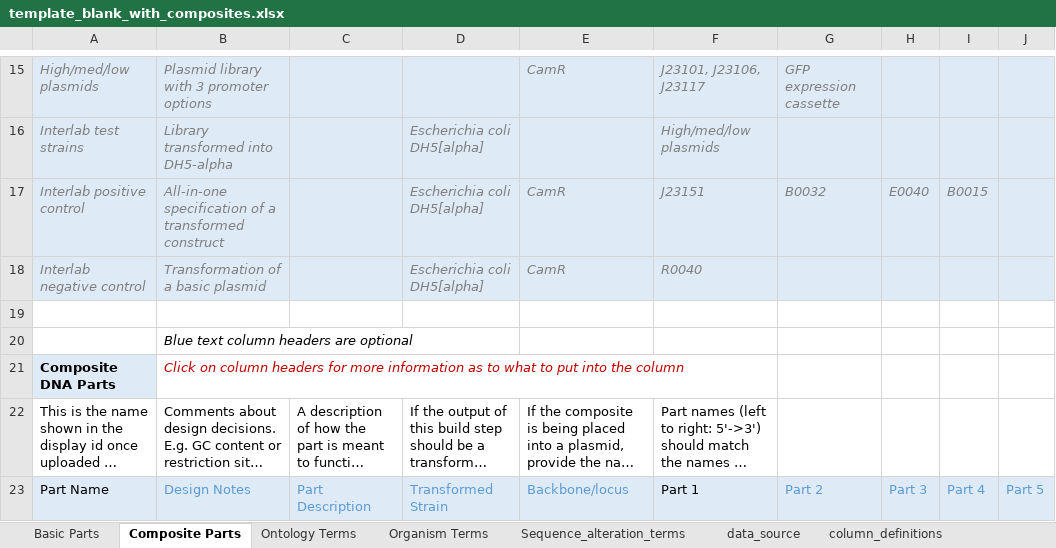
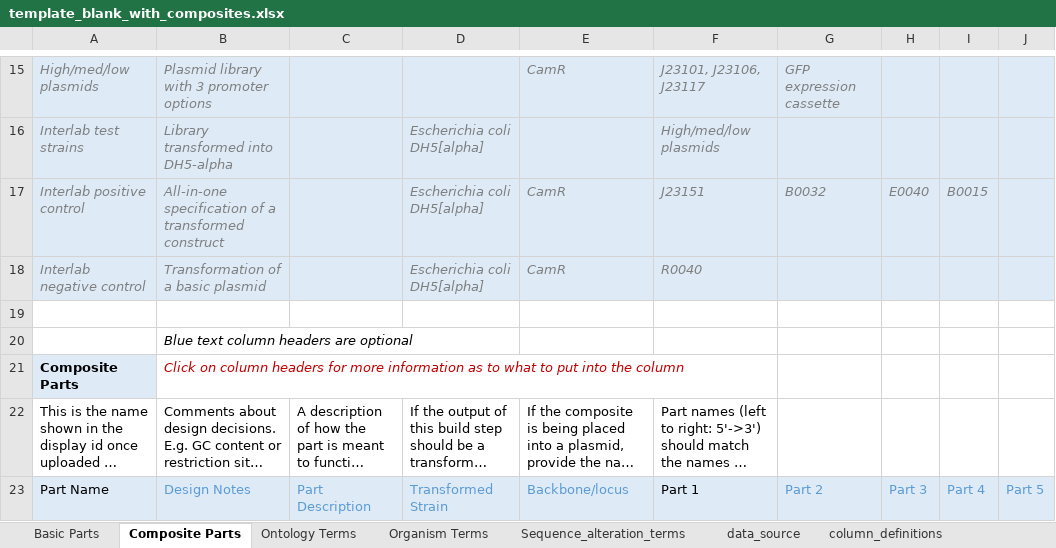
Before and after one commit to SynBioDex/Excel-to-SBOL, an Excel workbook: excel2sbol/resources/templates/template_blank_with_composites.xlsx, sheet Composite Parts, drawn as a sheet; only a part is shown, gaps mark what is left out; long unchanged cells end in …; values as stored, in another font and other column widths than the file's, no borders; table styles not drawn; the diff names each change by its address in the sheet, - before the commit and + after, or states it on an @@ line.

Commit message:
Parts aren't necessarily DNA

```diff
--- a/excel2sbol/resources/templates/template_blank_with_composites.xlsx (sheet Composite Parts)
+++ b/excel2sbol/resources/templates/template_blank_with_composites.xlsx (sheet Composite Parts)
-A21: Composite DNA Parts
+A21: Composite Parts
```
